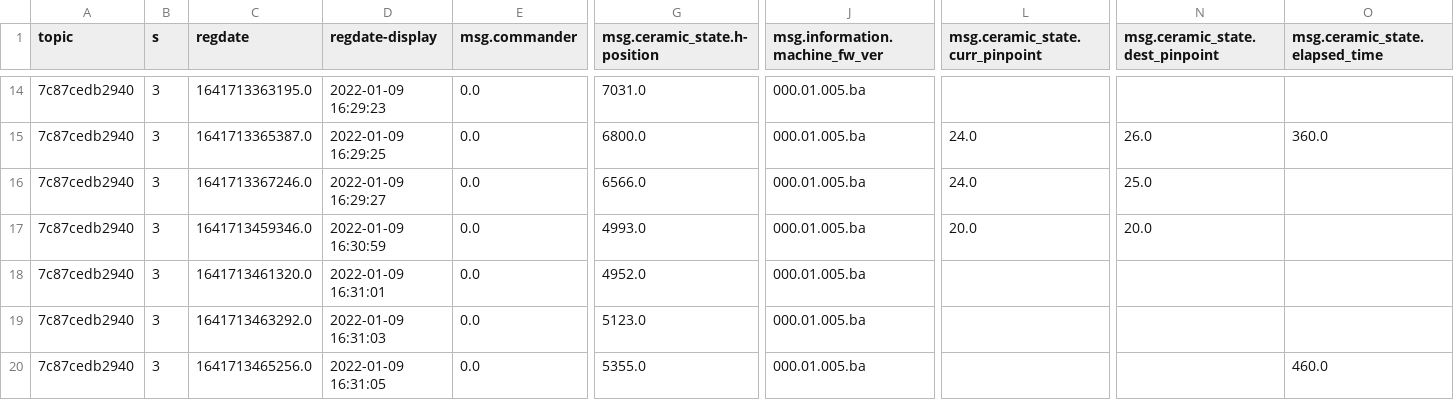
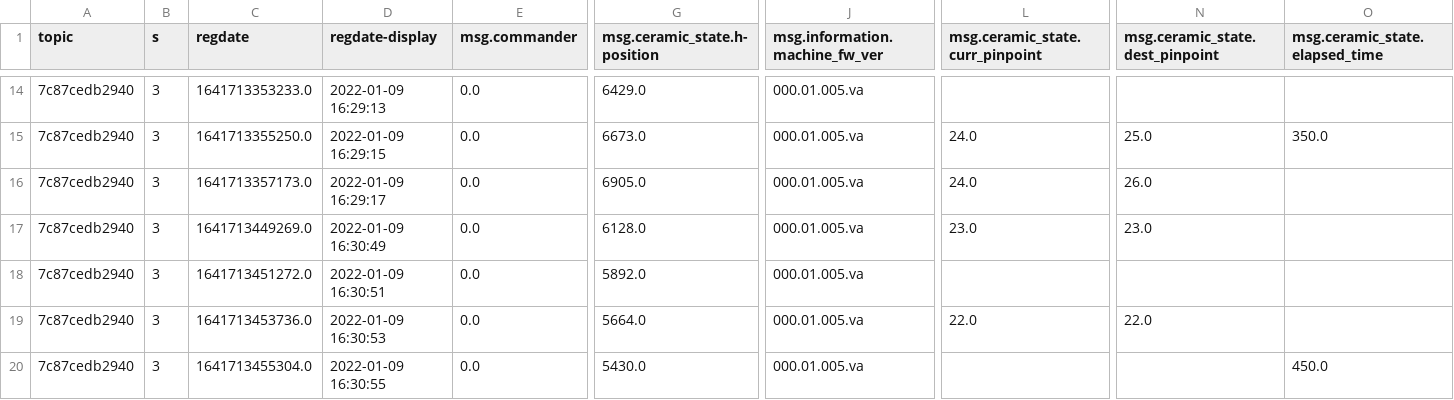
Before and after one commit to yugwangsik/python_code, a CSV file: json_convert_to_csv/sender_info.csv, drawn as a sheet; only a part is shown, gaps mark what is left out; the diff covers the shown part only; the diff names each change by its address in the sheet, - before the commit and + after, or states it on an @@ line.

```diff
--- a/json_convert_to_csv/sender_info.csv
+++ b/json_convert_to_csv/sender_info.csv
-C14 (regdate): 1641713363195.0
+C14 (regdate): 1641713353233.0
-D14 (regdate-display): 2022-01-09 16:29:23
+D14 (regdate-display): 2022-01-09 16:29:13
-G14 (msg.ceramic_state.h-position): 7031.0
+G14 (msg.ceramic_state.h-position): 6429.0
-J14:J20 (msg.information.machine_fw_ver): 000.01.005.ba
+J14:J20 (msg.information.machine_fw_ver): 000.01.005.va
-C15 (regdate): 1641713365387.0
+C15 (regdate): 1641713355250.0
-D15 (regdate-display): 2022-01-09 16:29:25
+D15 (regdate-display): 2022-01-09 16:29:15
-G15 (msg.ceramic_state.h-position): 6800.0
+G15 (msg.ceramic_state.h-position): 6673.0
-N15 (msg.ceramic_state.dest_pinpoint): 26.0
+N15 (msg.ceramic_state.dest_pinpoint): 25.0
-O15 (msg.ceramic_state.elapsed_time): 360.0
+O15 (msg.ceramic_state.elapsed_time): 350.0
-C16 (regdate): 1641713367246.0
+C16 (regdate): 1641713357173.0
-D16 (regdate-display): 2022-01-09 16:29:27
+D16 (regdate-display): 2022-01-09 16:29:17
-G16 (msg.ceramic_state.h-position): 6566.0
+G16 (msg.ceramic_state.h-position): 6905.0
-N16 (msg.ceramic_state.dest_pinpoint): 25.0
+N16 (msg.ceramic_state.dest_pinpoint): 26.0
-C17 (regdate): 1641713459346.0
+C17 (regdate): 1641713449269.0
-D17 (regdate-display): 2022-01-09 16:30:59
+D17 (regdate-display): 2022-01-09 16:30:49
-G17 (msg.ceramic_state.h-position): 4993.0
+G17 (msg.ceramic_state.h-position): 6128.0
-L17 (msg.ceramic_state.curr_pinpoint): 20.0
+L17 (msg.ceramic_state.curr_pinpoint): 23.0
-N17 (msg.ceramic_state.dest_pinpoint): 20.0
+N17 (msg.ceramic_state.dest_pinpoint): 23.0
-C18 (regdate): 1641713461320.0
+C18 (regdate): 1641713451272.0
-D18 (regdate-display): 2022-01-09 16:31:01
+D18 (regdate-display): 2022-01-09 16:30:51
-G18 (msg.ceramic_state.h-position): 4952.0
+G18 (msg.ceramic_state.h-position): 5892.0
-C19 (regdate): 1641713463292.0
+C19 (regdate): 1641713453736.0
-D19 (regdate-display): 2022-01-09 16:31:03
+D19 (regdate-display): 2022-01-09 16:30:53
-G19 (msg.ceramic_state.h-position): 5123.0
+G19 (msg.ceramic_state.h-position): 5664.0
-L19 (msg.ceramic_state.curr_pinpoint): (empty)
+L19 (msg.ceramic_state.curr_pinpoint): 22.0
-N19 (msg.ceramic_state.dest_pinpoint): (empty)
+N19 (msg.ceramic_state.dest_pinpoint): 22.0
-C20 (regdate): 1641713465256.0
+C20 (regdate): 1641713455304.0
-D20 (regdate-display): 2022-01-09 16:31:05
+D20 (regdate-display): 2022-01-09 16:30:55
-G20 (msg.ceramic_state.h-position): 5355.0
+G20 (msg.ceramic_state.h-position): 5430.0
-O20 (msg.ceramic_state.elapsed_time): 460.0
+O20 (msg.ceramic_state.elapsed_time): 450.0
```
Also changed, not shown: 1 added row, 1 removed row and 103 edited cells elsewhere in this file, 5 other files.
